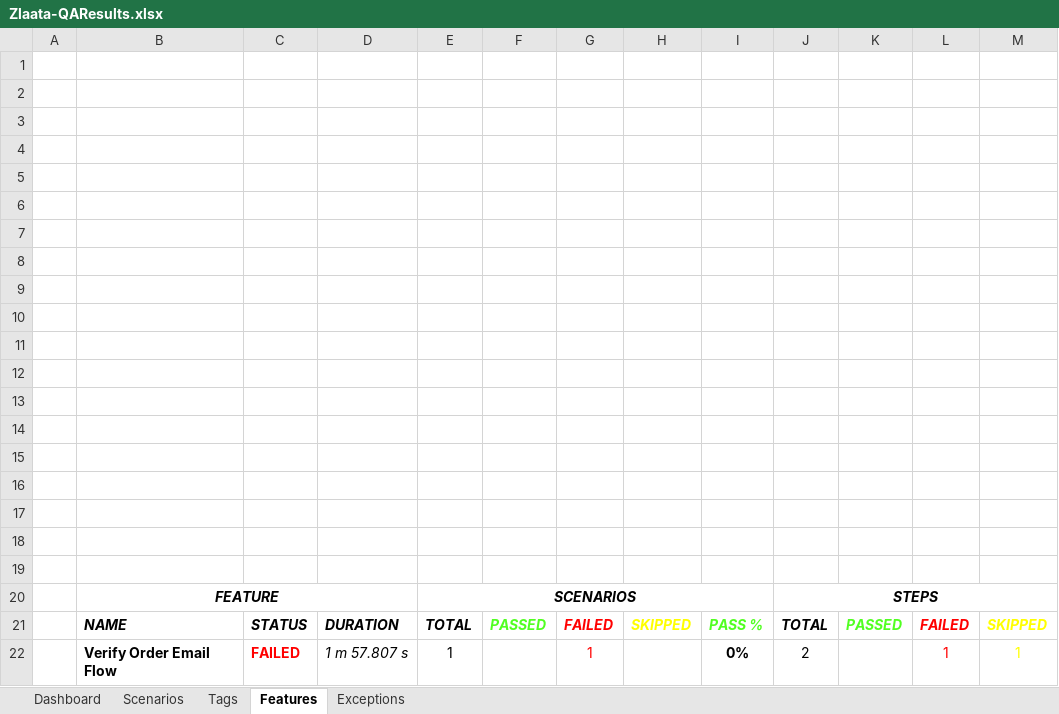
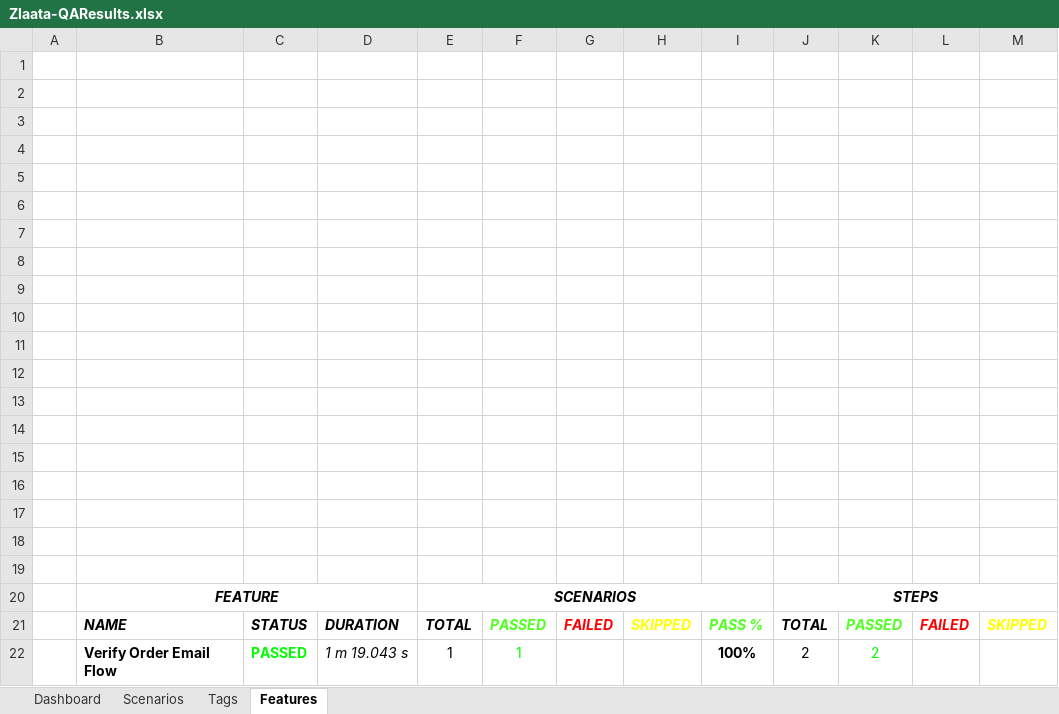
Before and after one commit to ZlaataAutomation/ZlaataQAserver, an Excel workbook: reports/Extent-Report/Zlaata-QAResults.xlsx, sheet Features, drawn as a sheet; values as stored, in another font and other column widths than the file's, no borders; charts and pictures not drawn; removed rows and columns are numbered as before the commit, all else as after; the diff names each change by its address in the sheet, - before the commit and + after, or states it on an @@ line.

```diff
--- a/reports/Extent-Report/Zlaata-QAResults.xlsx (sheet Features)
+++ b/reports/Extent-Report/Zlaata-QAResults.xlsx (sheet Features)
-sheet tab: Exceptions
-row 22:  | Verify Order Email Flow | FAILED | 1 m 57.807 s | 1 |  | 1 |  | 0% | 2 |  | 1 | 1
+row 22:  | Verify Order Email Flow | PASSED | 1 m 19.043 s | 1 | 1 |  |  | 100% | 2 | 2
```
Also changed, not shown: sheet Dashboard, sheet Scenarios, sheet Tags, charts or pictures, 7 other files.
